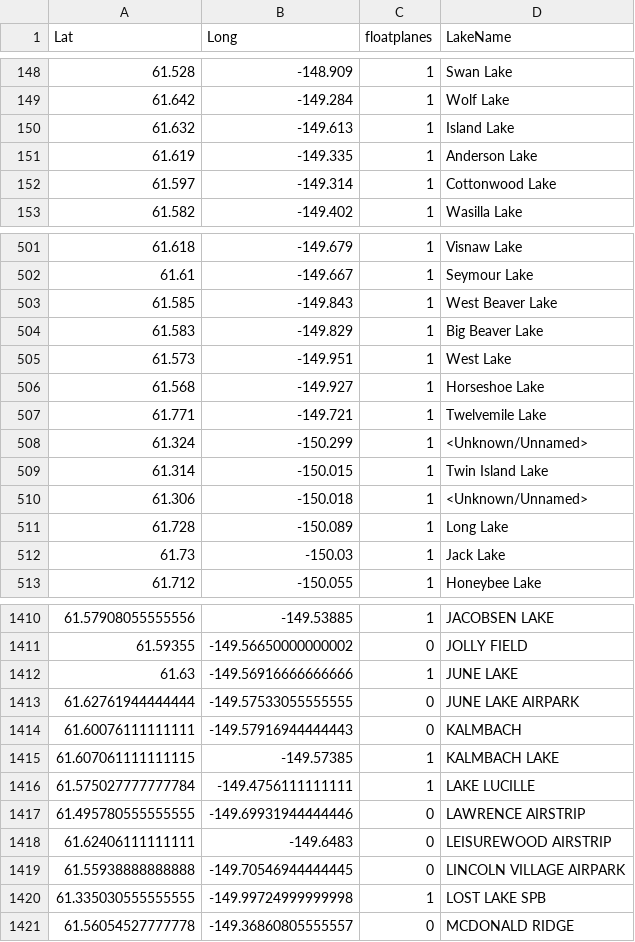
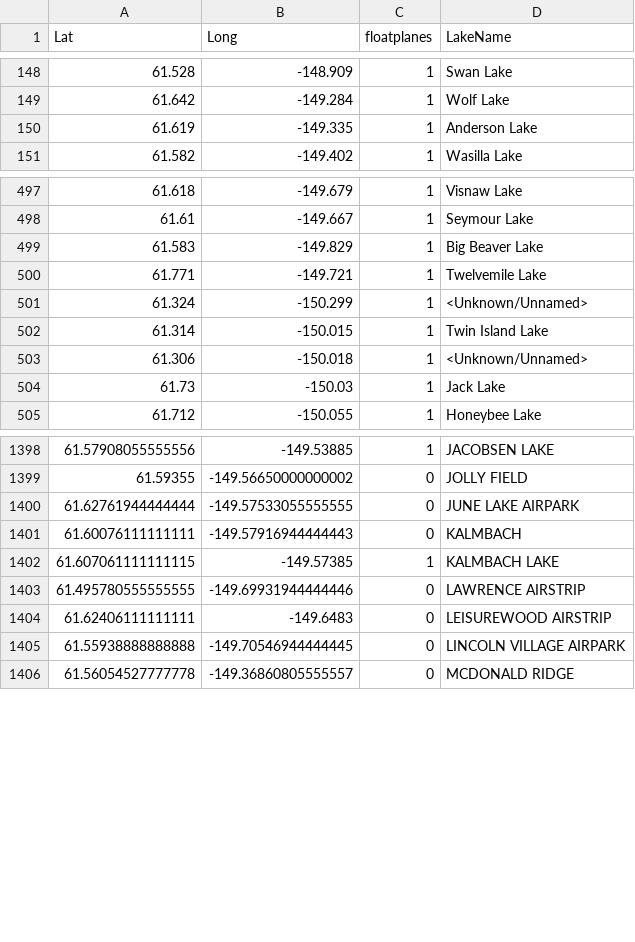
Before and after one commit to kaiverson/FloatplaneLandabilityProblem, a CSV file: flight_data/cleaned.csv, drawn as a sheet; only a part is shown, gaps mark what is left out; the diff covers the shown part only; the diff names each change by its address in the sheet, - before the commit and + after, or states it on an @@ line.

Commit message:
Removed duplicate coordinates

```diff
--- a/flight_data/cleaned.csv
+++ b/flight_data/cleaned.csv
-row 150: 61.632 | -149.613 | 1 | Island Lake
-row 152: 61.597 | -149.314 | 1 | Cottonwood Lake
-row 503: 61.585 | -149.843 | 1 | West Beaver Lake
-row 505: 61.573 | -149.951 | 1 | West Lake
-row 506: 61.568 | -149.927 | 1 | Horseshoe Lake
-row 511: 61.728 | -150.089 | 1 | Long Lake
-row 1412: 61.63 | -149.56916666666666 | 1 | JUNE LAKE
-row 1416: 61.575027777777784 | -149.4756111111111 | 1 | LAKE LUCILLE
-row 1420: 61.335030555555555 | -149.99724999999998 | 1 | LOST LAKE SPB
```
Also changed, not shown: 9 removed rows elsewhere in this file.
